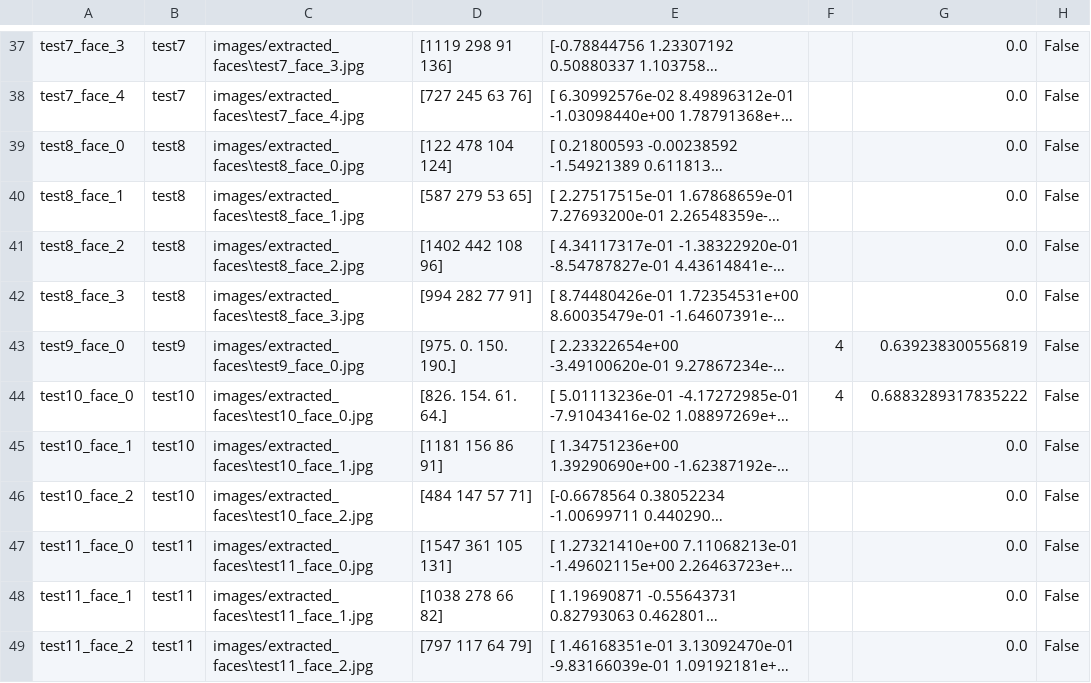
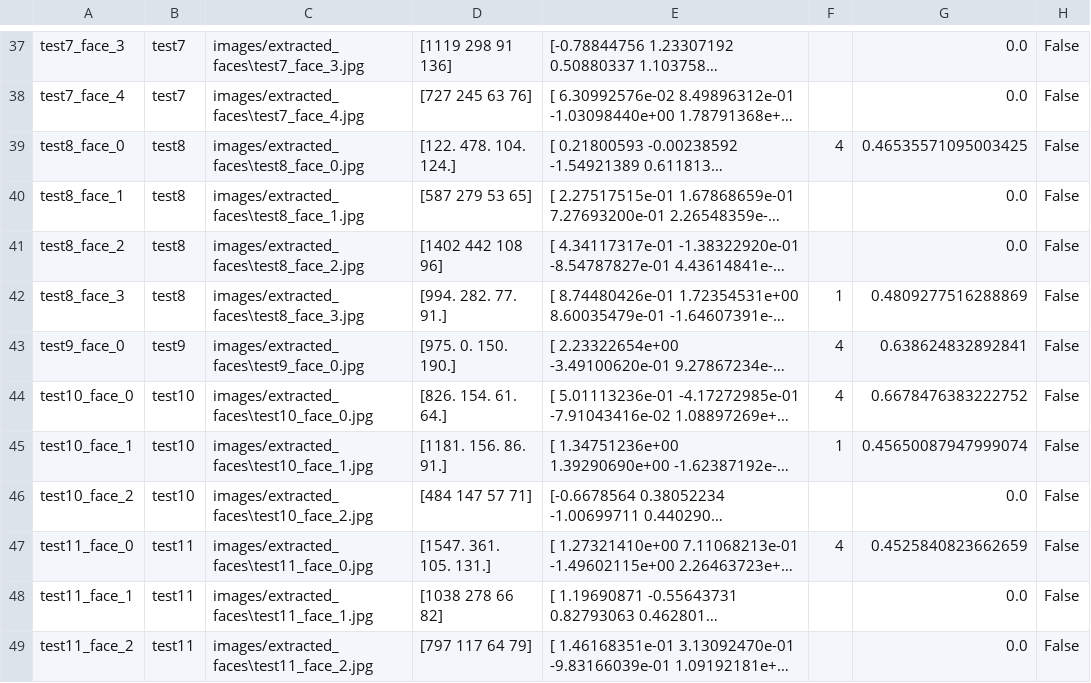
Before and after one commit to Maagan-Michael/mi_ze, a CSV file: faces.csv, drawn as a sheet; only a part is shown, gaps mark what is left out; long unchanged cells end in …; the diff covers the shown part only; the diff names each change by its address in the sheet, - before the commit and + after, or states it on an @@ line.

```diff
--- a/faces.csv
+++ b/faces.csv
-D39: [122 478 104 124]
+D39: [122. 478. 104. 124.]
-F39: (empty)
+F39: 4
-G39: 0.0
+G39: 0.46535571095003425
-D42: [994 282 77 91]
+D42: [994. 282. 77. 91.]
-F42: (empty)
+F42: 1
-G42: 0.0
+G42: 0.4809277516288869
-G43: 0.639238300556819
+G43: 0.638624832892841
-G44: 0.6883289317835222
+G44: 0.6678476383222752
-D45: [1181 156 86 91]
+D45: [1181. 156. 86. 91.]
-F45: (empty)
+F45: 1
-G45: 0.0
+G45: 0.45650087947999074
-D47: [1547 361 105 131]
+D47: [1547. 361. 105. 131.]
-F47: (empty)
+F47: 4
-G47: 0.0
+G47: 0.4525840823662659
```
Also changed, not shown: 27 edited cells elsewhere in this file, 2 other files.
